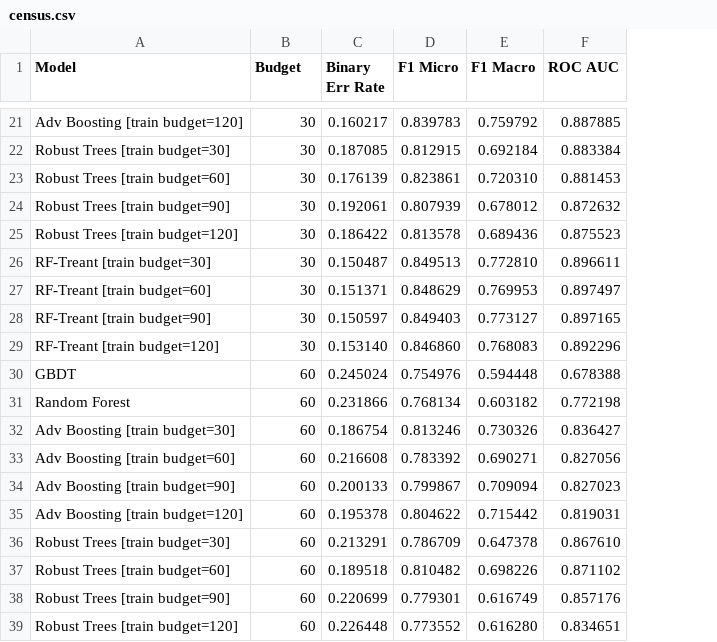
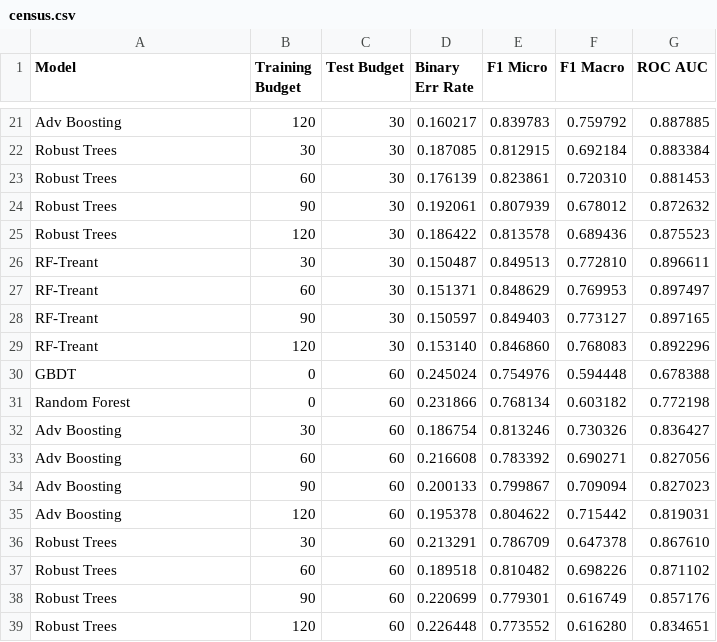
Before and after one commit to gtolomei/treant, a CSV file: out/eval/census.csv, drawn as a sheet; only a part is shown, gaps mark what is left out; the diff covers the shown part only; the diff names each change by its address in the sheet, - before the commit and + after, or states it on an @@ line.

```diff
--- a/out/eval/census.csv
+++ b/out/eval/census.csv
+column C (Test Budget), rows 21-39: 30 | 30 | 30 | 30 | 30 | 30 | 30 | 30 | 30 | 60 | 60 | 60 | 60 | 60 | 60 | 60 | 60 | 60 | 60
-B1: Budget
+B1: Training Budget
-A21 (Model): Adv Boosting [train budget=120]
+A21 (Model): Adv Boosting
-B21 (Training Budget): 30
+B21 (Training Budget): 120
-A22 (Model): Robust Trees [train budget=30]
+A22 (Model): Robust Trees
-A23 (Model): Robust Trees [train budget=60]
+A23 (Model): Robust Trees
-B23 (Training Budget): 30
+B23 (Training Budget): 60
-A24 (Model): Robust Trees [train budget=90]
+A24 (Model): Robust Trees
-B24 (Training Budget): 30
+B24 (Training Budget): 90
-A25 (Model): Robust Trees [train budget=120]
+A25 (Model): Robust Trees
-B25 (Training Budget): 30
+B25 (Training Budget): 120
-A26 (Model): RF-Treant [train budget=30]
+A26 (Model): RF-Treant
-A27 (Model): RF-Treant [train budget=60]
+A27 (Model): RF-Treant
-B27 (Training Budget): 30
+B27 (Training Budget): 60
-A28 (Model): RF-Treant [train budget=90]
+A28 (Model): RF-Treant
-B28 (Training Budget): 30
+B28 (Training Budget): 90
-A29 (Model): RF-Treant [train budget=120]
+A29 (Model): RF-Treant
-B29 (Training Budget): 30
+B29 (Training Budget): 120
-B30:B31 (Training Budget): 60
+B30:B31 (Training Budget): 0
-A32 (Model): Adv Boosting [train budget=30]
+A32 (Model): Adv Boosting
-B32 (Training Budget): 60
+B32 (Training Budget): 30
-A33 (Model): Adv Boosting [train budget=60]
+A33 (Model): Adv Boosting
-A34 (Model): Adv Boosting [train budget=90]
+A34 (Model): Adv Boosting
-B34 (Training Budget): 60
+B34 (Training Budget): 90
-A35 (Model): Adv Boosting [train budget=120]
+A35 (Model): Adv Boosting
-B35 (Training Budget): 60
+B35 (Training Budget): 120
-A36 (Model): Robust Trees [train budget=30]
+A36 (Model): Robust Trees
-B36 (Training Budget): 60
+B36 (Training Budget): 30
-A37 (Model): Robust Trees [train budget=60]
+A37 (Model): Robust Trees
-A38 (Model): Robust Trees [train budget=90]
+A38 (Model): Robust Trees
-B38 (Training Budget): 60
+B38 (Training Budget): 90
-A39 (Model): Robust Trees [train budget=120]
+A39 (Model): Robust Trees
-B39 (Training Budget): 60
+B39 (Training Budget): 120
```
Also changed, not shown: 84 edited cells elsewhere in this file, out/eval/credit.csv, out/eval/wine.csv, 1 other file.
